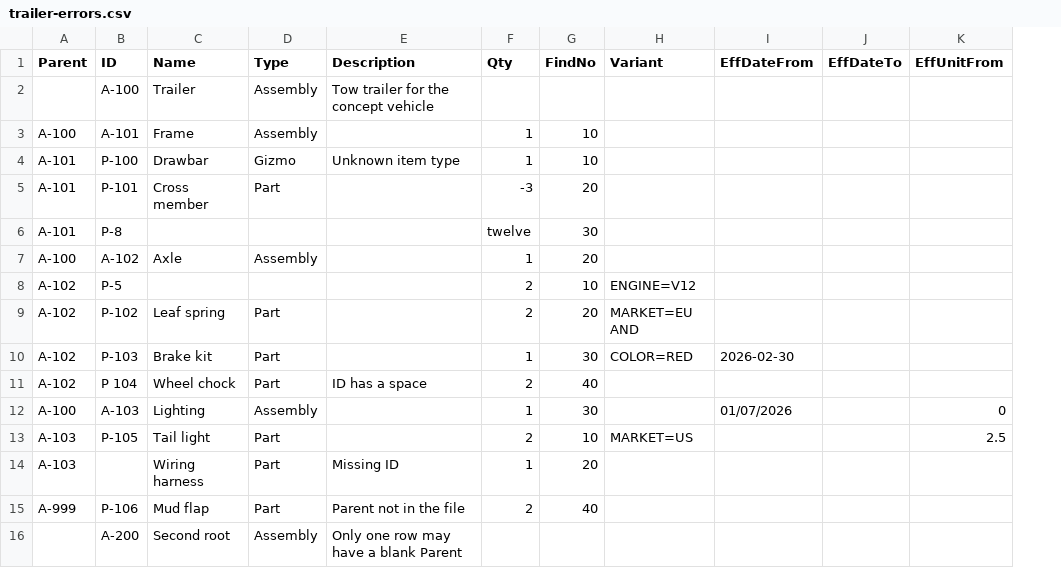
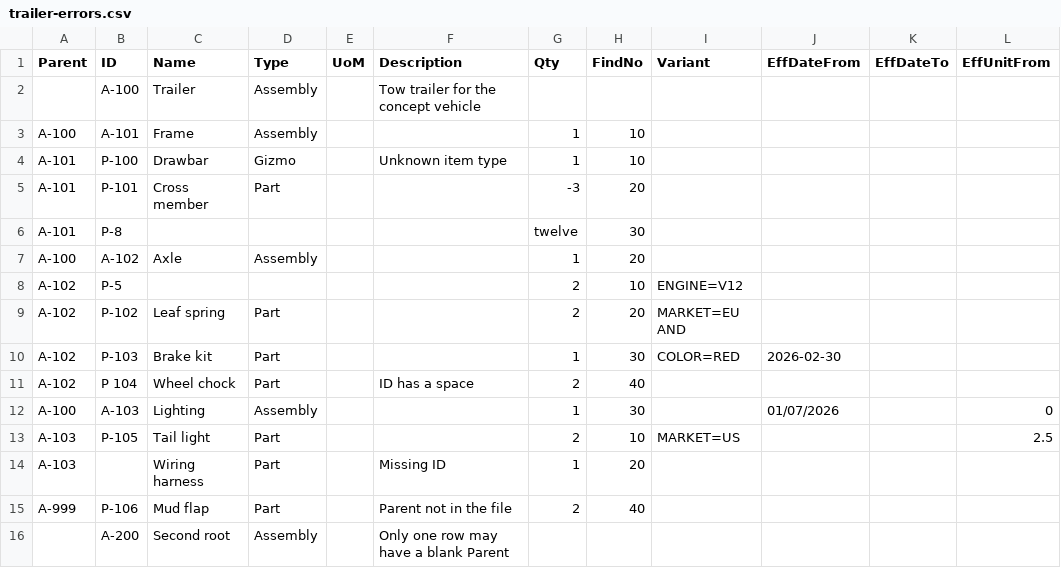
Before and after one commit to SinderC/BOM-Visualizer, a CSV file: src/samples/trailer-errors.csv, drawn as a sheet; only a part is shown; the diff names each change by its address in the sheet, - before the commit and + after, or states it on an @@ line.

```diff
--- a/src/samples/trailer-errors.csv
+++ b/src/samples/trailer-errors.csv
+column E (UoM), empty
```
Also changed, not shown: src/samples/trailer.csv, 15 other files.
